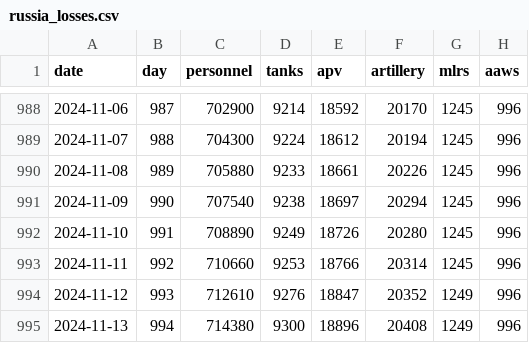
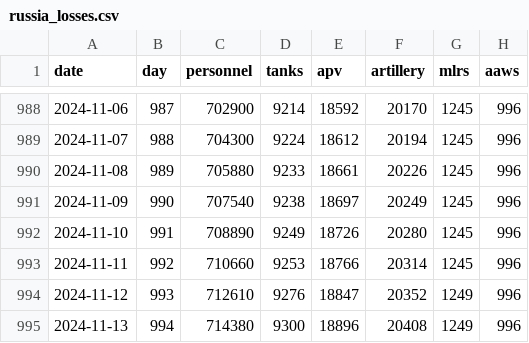
Before and after one commit to romansverdan/russian-Losses-in-Ukraine, a CSV file: data/russia_losses.csv, drawn as a sheet; only a part is shown, gaps mark what is left out; the diff names each change by its address in the sheet, - before the commit and + after, or states it on an @@ line.

Commit message:
fix typo

```diff
--- a/data/russia_losses.csv
+++ b/data/russia_losses.csv
-F991 (artillery): 20294
+F991 (artillery): 20249
```
